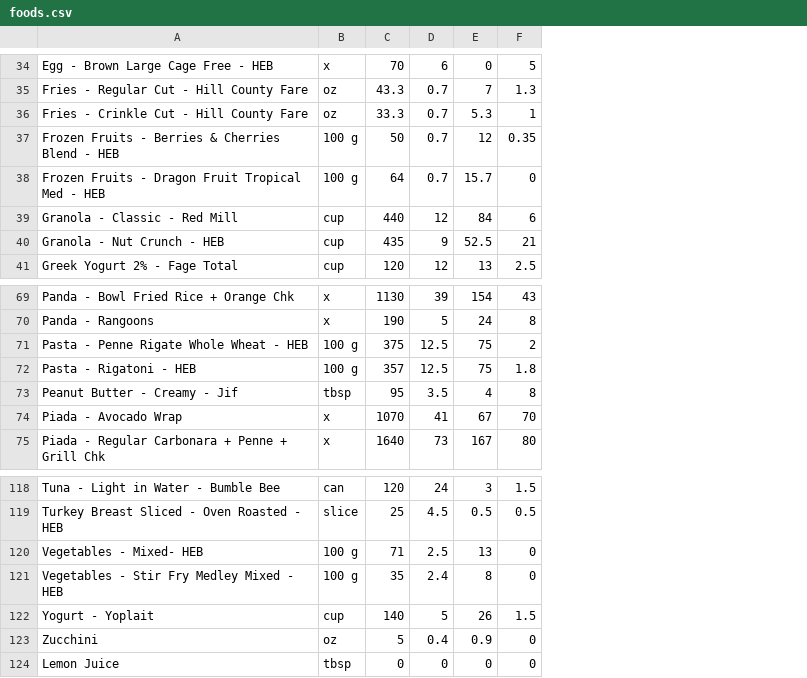
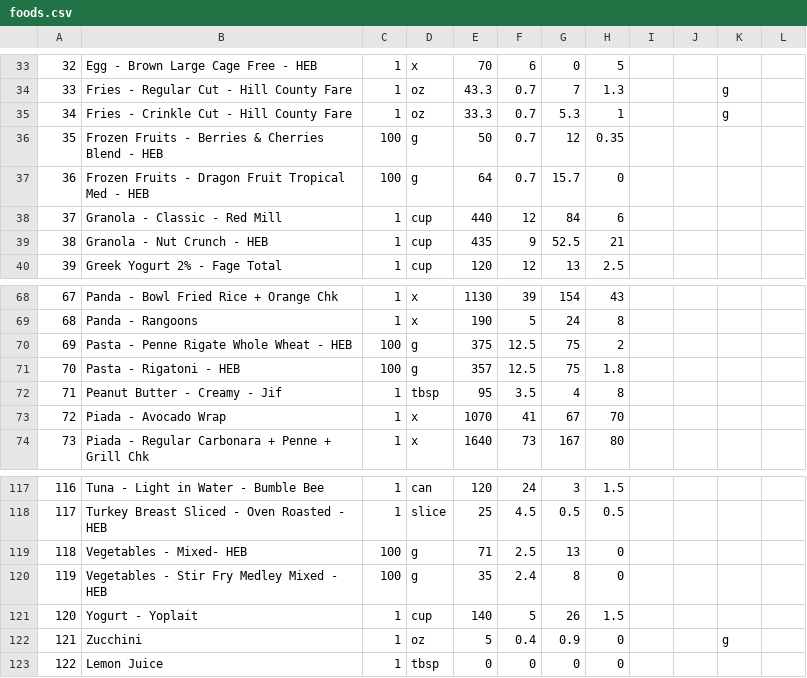
Before and after one commit to nadimyounes111-del/macros, a CSV file: foods.csv, drawn as a sheet; only a part is shown, gaps mark what is left out; addresses are those after the commit; the diff covers the shown part only; the diff names each change by its address in the sheet, - before the commit and + after, or states it on an @@ line.

```diff
--- a/foods.csv
+++ b/foods.csv
+column A, rows 33-40: 32 | 33 | 34 | 35 | 36 | 37 | 38 | 39; rows 68-74: 67 | 68 | 69 | 70 | 71 | 72 | 73; rows 117-123: 116 | 117 | 118 | 119 | 120 | 121 | 122
+column C, rows 33-40: 1 | 1 | 1 | 100 | 100 | 1 | 1 | 1; rows 68-74: 1 | 1 | 100 | 100 | 1 | 1 | 1; rows 117-123: 1 | 1 | 100 | 100 | 1 | 1 | 1
+column I, empty
+column J, empty
+column K, rows 34-35: g | g; row 122: g
+column L, empty
-D36:D37: 100 g
+D36:D37: g
-D70:D71: 100 g
+D70:D71: g
-D119:D120: 100 g
+D119:D120: g
```
Also changed, not shown: 1 added row, 2 removed rows and 9 edited cells elsewhere in this file, 28 other files.
